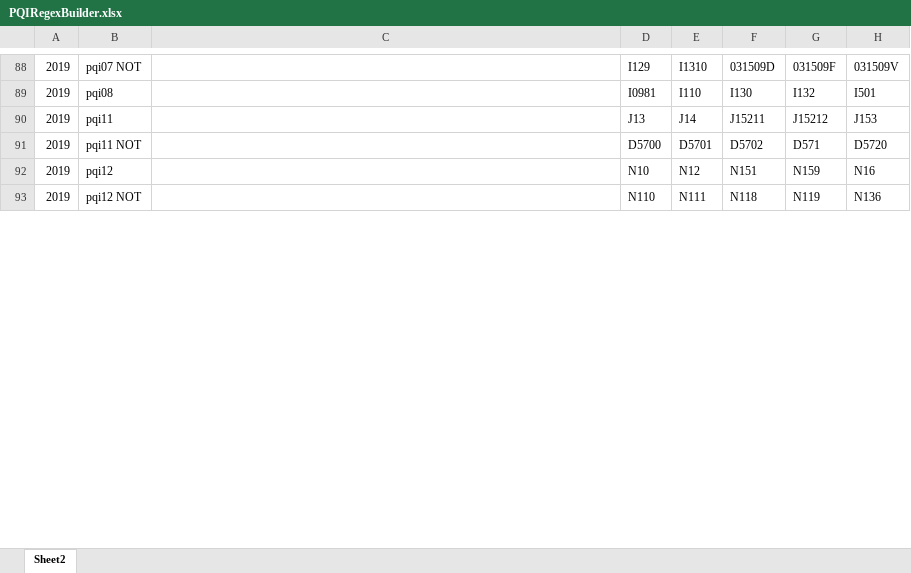
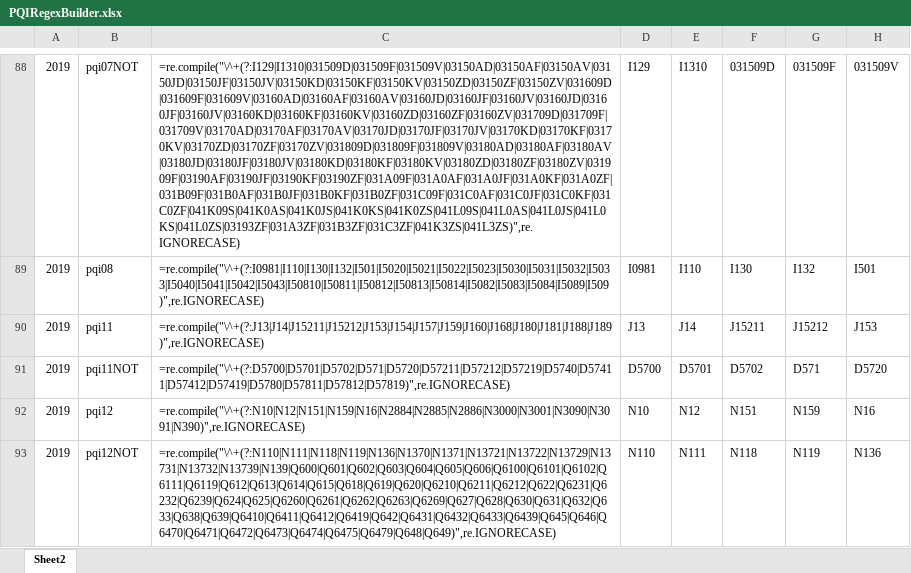
Before and after one commit to johnclawrence/OSUDatacore, an Excel workbook: CMS SAF/PQI Elixhauser CCI/PQIRegexBuilder.xlsx, sheet Sheet2, drawn as a sheet; only a part is shown, gaps mark what is left out; values as stored, in another font and other column widths than the file's, no borders; the diff covers the shown part only; the diff names each change by its address in the sheet, - before the commit and + after, or states it on an @@ line.

```diff
--- a/CMS SAF/PQI Elixhauser CCI/PQIRegexBuilder.xlsx (sheet Sheet2)
+++ b/CMS SAF/PQI Elixhauser CCI/PQIRegexBuilder.xlsx (sheet Sheet2)
-B88: pqi07 NOT
+B88: pqi07NOT
-C88: (empty)
+C88: =re.compile("\^+(?:I129|I1310|031509D|031509F|031509V|03150AD|03150AF|03150AV|03150JD|03150JF|03150JV|03150KD|03150KF|03150KV|03150ZD|03150ZF|03150ZV|031609D|031609F|031609V|03160AD|03160AF|03160AV|03160JD|03160JF|03160JV|03160JD|03160JF|03160JV|03160KD|03160KF|03160KV|03160ZD|03160ZF|03160ZV|031709D|031709F|031709V|03170AD|03170AF|03170AV|03170JD|03170JF|03170JV|03170KD|03170KF|03170KV|03170ZD|03170ZF|03170ZV|031809D|031809F|031809V|03180AD|03180AF|03180AV|03180JD|03180JF|03180JV|03180KD|03180KF|03180KV|03180ZD|03180ZF|03180ZV|031909F|03190AF|03190JF|03190KF|03190ZF|031A09F|031A0AF|031A0JF|031A0KF|031A0ZF|031B09F|031B0AF|031B0JF|031B0KF|031B0ZF|031C09F|031C0AF|031C0JF|031C0KF|031C0ZF|041K09S|041K0AS|041K0JS|041K0KS|041K0ZS|041L09S|041L0AS|041L0JS|041L0KS|041L0ZS|03193ZF|031A3ZF|031B3ZF|031C3ZF|041K3ZS|041L3ZS)",re.IGNORECASE)
-C89: (empty)
+C89: =re.compile("\^+(?:I0981|I110|I130|I132|I501|I5020|I5021|I5022|I5023|I5030|I5031|I5032|I5033|I5040|I5041|I5042|I5043|I50810|I50811|I50812|I50813|I50814|I5082|I5083|I5084|I5089|I509)",re.IGNORECASE)
-C90: (empty)
+C90: =re.compile("\^+(?:J13|J14|J15211|J15212|J153|J154|J157|J159|J160|J168|J180|J181|J188|J189)",re.IGNORECASE)
-B91: pqi11 NOT
+B91: pqi11NOT
-C91: (empty)
+C91: =re.compile("\^+(?:D5700|D5701|D5702|D571|D5720|D57211|D57212|D57219|D5740|D57411|D57412|D57419|D5780|D57811|D57812|D57819)",re.IGNORECASE)
-C92: (empty)
+C92: =re.compile("\^+(?:N10|N12|N151|N159|N16|N2884|N2885|N2886|N3000|N3001|N3090|N3091|N390)",re.IGNORECASE)
-B93: pqi12 NOT
+B93: pqi12NOT
-C93: (empty)
+C93: =re.compile("\^+(?:N110|N111|N118|N119|N136|N1370|N1371|N13721|N13722|N13729|N13731|N13732|N13739|N139|Q600|Q601|Q602|Q603|Q604|Q605|Q606|Q6100|Q6101|Q6102|Q6111|Q6119|Q612|Q613|Q614|Q615|Q618|Q619|Q620|Q6210|Q6211|Q6212|Q622|Q6231|Q6232|Q6239|Q624|Q625|Q6260|Q6261|Q6262|Q6263|Q6269|Q627|Q628|Q630|Q631|Q632|Q633|Q638|Q639|Q6410|Q6411|Q6412|Q6419|Q642|Q6431|Q6432|Q6433|Q6439|Q645|Q646|Q6470|Q6471|Q6472|Q6473|Q6474|Q6475|Q6479|Q648|Q649)",re.IGNORECASE)
```
Also changed, not shown: 154 edited cells elsewhere in this sheet, 15 other files.
